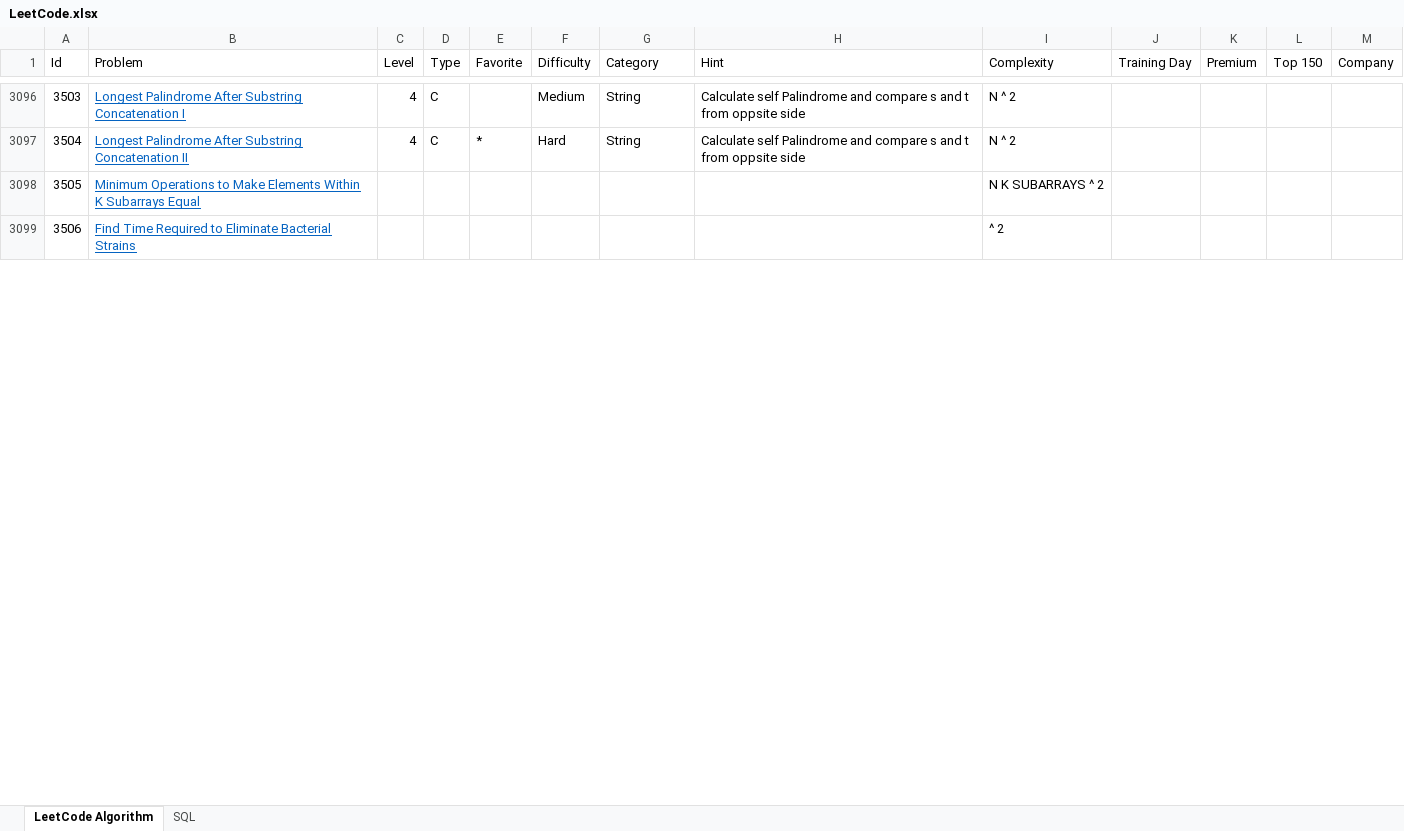
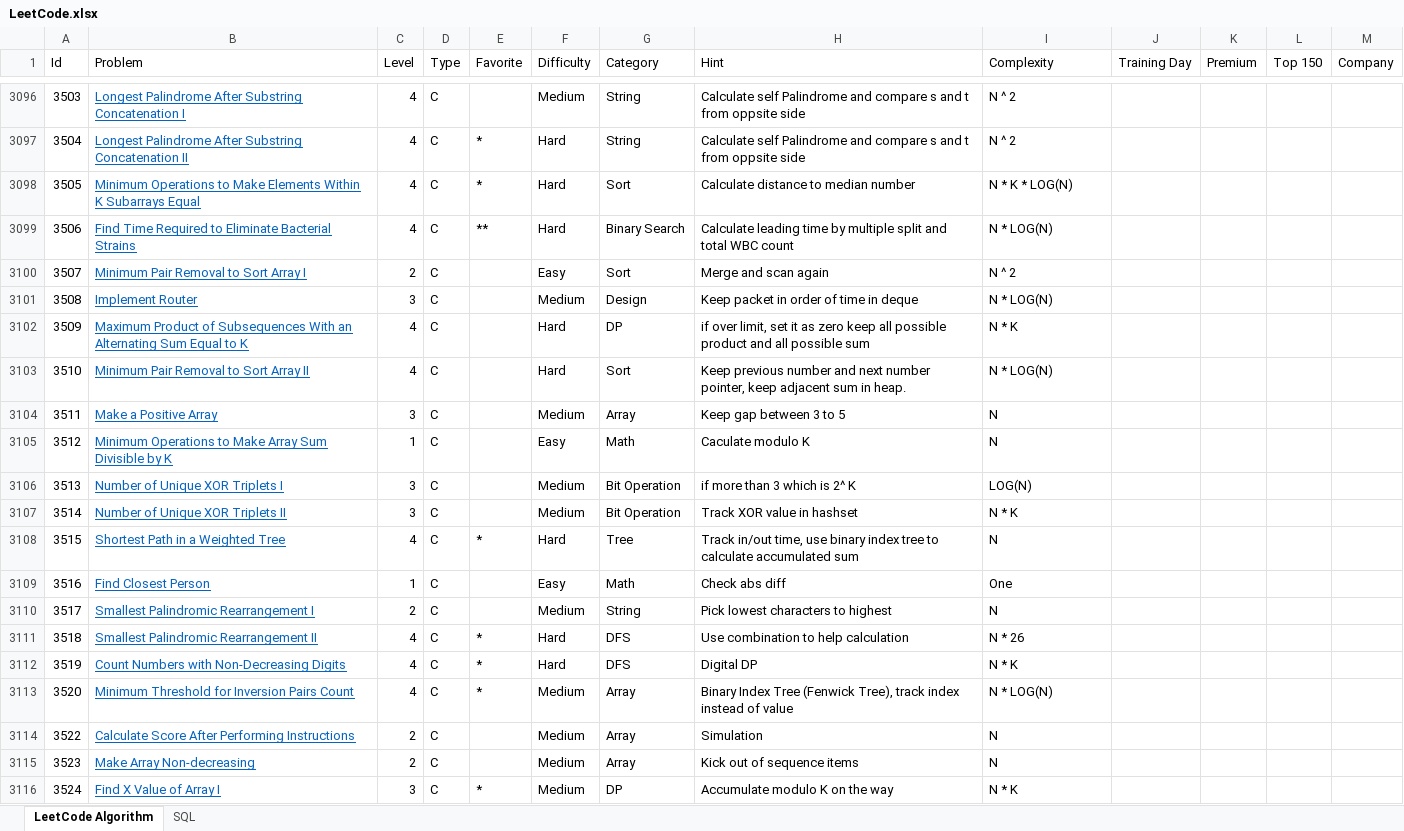
Before and after one commit to huanminwu/LeetCode, an Excel workbook: LeetCode.xlsx, sheet LeetCode Algorithm, drawn as a sheet; only a part is shown, gaps mark what is left out; values as stored, in another font and other column widths than the file's, no borders; charts and pictures not drawn; the diff covers the shown part only; the diff names each change by its address in the sheet, - before the commit and + after, or states it on an @@ line.

Commit message:
check in weekly contest

```diff
--- a/LeetCode.xlsx (sheet LeetCode Algorithm)
+++ b/LeetCode.xlsx (sheet LeetCode Algorithm)
-C3098:C3099 (Level): (empty)
+C3098:C3099 (Level): 4
-D3098:D3099 (Type): (empty)
+D3098:D3099 (Type): C
-E3098 (Favorite): (empty)
+E3098 (Favorite): *
-F3098:F3099 (Difficulty): (empty)
+F3098:F3099 (Difficulty): Hard
-G3098 (Category): (empty)
+G3098 (Category): Sort
-H3098 (Hint): (empty)
+H3098 (Hint): Calculate distance to median number
-I3098 (Complexity): N K SUBARRAYS ^ 2
+I3098 (Complexity): N * K * LOG(N)
-E3099 (Favorite): (empty)
+E3099 (Favorite): **
-G3099 (Category): (empty)
+G3099 (Category): Binary Search
-H3099 (Hint): (empty)
+H3099 (Hint): Calculate leading time by multiple split and total WBC count
-I3099 (Complexity): ^ 2
+I3099 (Complexity): N * LOG(N)
+row 3100: 3507 | Minimum Pair Removal to Sort Array I | 2 | C |  | Easy | Sort | Merge and scan again | N ^ 2
+row 3101: 3508 | Implement Router | 3 | C |  | Medium | Design | Keep packet in order of time in deque | N * LOG(N)
+row 3102: 3509 | Maximum Product of Subsequences With an Alternating Sum Equal to K | 4 | C |  | Hard | DP | if over limit, set it as zero keep all possible product and all possible sum | N * K
+row 3103: 3510 | Minimum Pair Removal to Sort Array II | 4 | C |  | Hard | Sort | Keep previous number and next number pointer, keep adjacent sum in heap. | N * LOG(N)
+row 3104: 3511 | Make a Positive Array | 3 | C |  | Medium | Array | Keep gap between 3 to 5 | N
+row 3105: 3512 | Minimum Operations to Make Array Sum Divisible by K | 1 | C |  | Easy | Math | Caculate modulo K | N
+row 3106: 3513 | Number of Unique XOR Triplets I | 3 | C |  | Medium | Bit Operation | if more than 3 which is 2^ K | LOG(N)
+row 3107: 3514 | Number of Unique XOR Triplets II | 3 | C |  | Medium | Bit Operation | Track XOR value in hashset | N * K
+row 3108: 3515 | Shortest Path in a Weighted Tree | 4 | C | * | Hard | Tree | Track in/out time, use binary index tree to calculate accumulated sum | N
+row 3109: 3516 | Find Closest Person | 1 | C |  | Easy | Math | Check abs diff | One
+row 3110: 3517 | Smallest Palindromic Rearrangement I | 2 | C |  | Medium | String | Pick lowest characters to highest | N
+row 3111: 3518 | Smallest Palindromic Rearrangement II | 4 | C | * | Hard | DFS | Use combination to help calculation | N * 26
+row 3112: 3519 | Count Numbers with Non-Decreasing Digits | 4 | C | * | Hard | DFS | Digital DP | N * K
+row 3113: 3520 | Minimum Threshold for Inversion Pairs Count | 4 | C | * | Medium | Array | Binary Index Tree (Fenwick Tree), track index instead of value | N * LOG(N)
+row 3114: 3522 | Calculate Score After Performing Instructions | 2 | C |  | Medium | Array | Simulation | N
+row 3115: 3523 | Make Array Non-decreasing | 2 | C |  | Medium | Array | Kick out of sequence items | N
+row 3116: 3524 | Find X Value of Array I | 3 | C | * | Medium | DP | Accumulate modulo K on the way | N * K
```
Also changed, not shown: 25 added rows and 10 edited cells elsewhere in this sheet, 24 other files.
